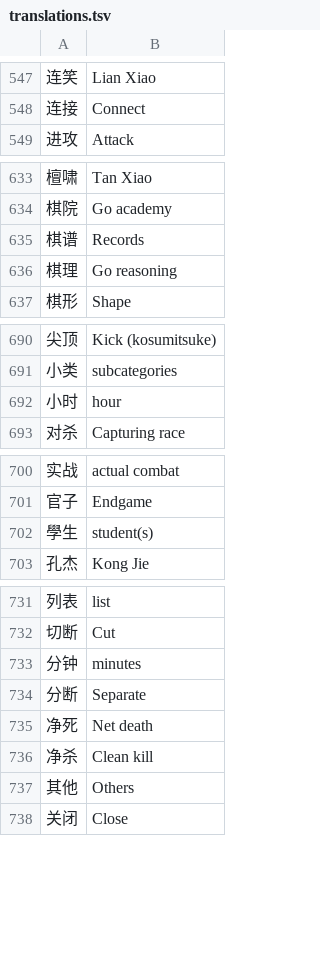
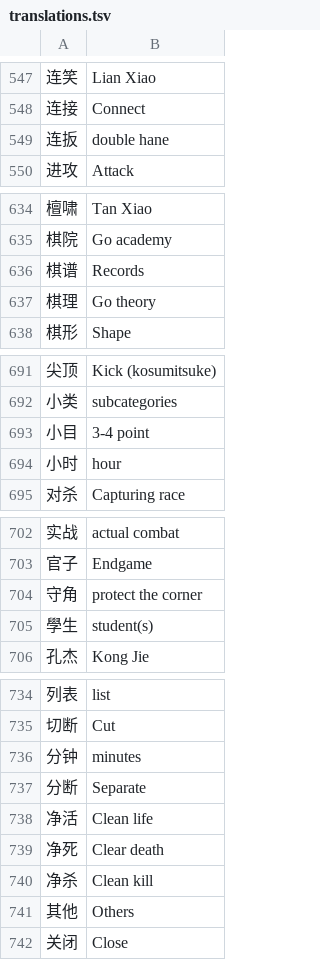
Before and after one commit to danubedataflow/101weiqiLocalizer, a TSV file: translations.tsv, drawn as a sheet; only a part is shown, gaps mark what is left out; addresses are those after the commit; the diff names each change by its address in the sheet, - before the commit and + after, or states it on an @@ line.

Commit message:
Added translations based on suggestions by Jerome Abela; releng

```diff
--- a/translations.tsv
+++ b/translations.tsv
+row 549: 连扳 | double hane
-B637: Go reasoning
+B637: Go theory
+row 693: 小目 | 3-4 point
+row 704: 守角 | protect the corner
+row 738: 净活 | Clean life
-B739: Net death
+B739: Clear death
```
Also changed, not shown: 3 other files.
